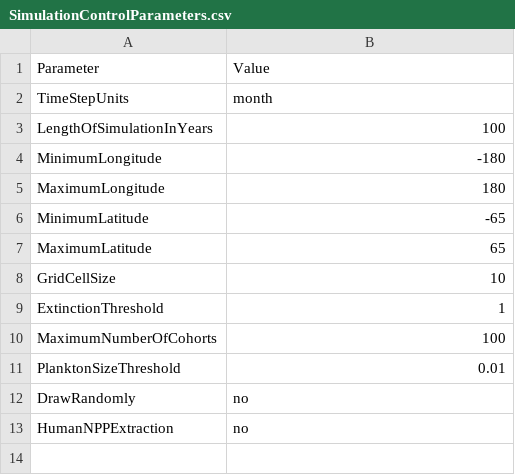
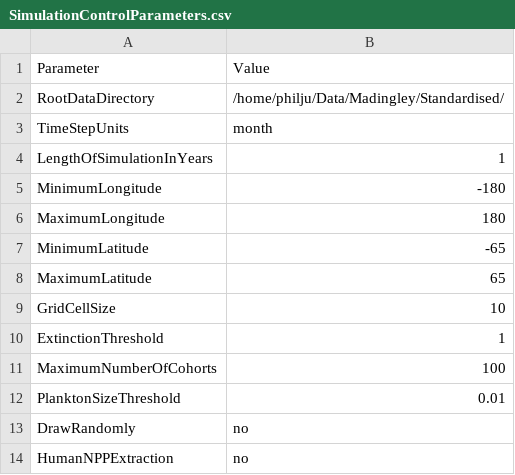
Before and after one commit to cuista/MadingleyCPP, a CSV file: input/Model setup/SimulationControlParameters.csv, drawn as a sheet.

```diff
--- a/input/Model setup/SimulationControlParameters.csv
+++ b/input/Model setup/SimulationControlParameters.csv
@@ -1,4 +1,5 @@
 Parameter,Value
+RootDataDirectory,/home/philju/Data/Madingley/Standardised/
 TimeStepUnits,month
-LengthOfSimulationInYears,100
+LengthOfSimulationInYears,1
 MinimumLongitude,-180
```
Also changed, not shown: input/Model setup/OutputControlParameters.csv, 54 other files.
